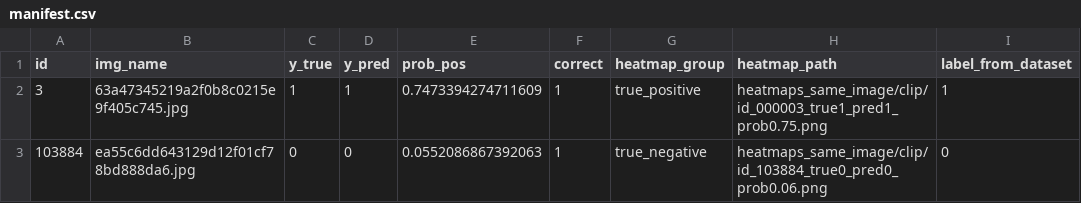
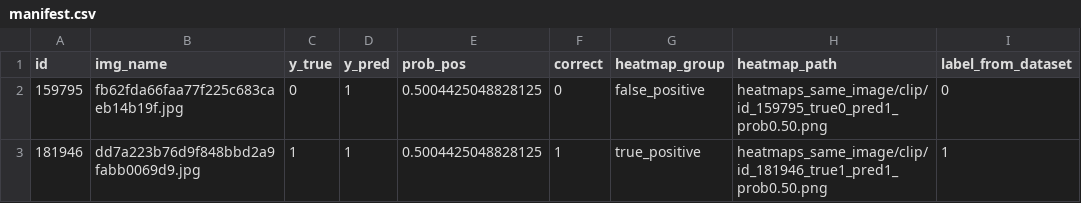
Before and after one commit to lucasdocunha/FaceForgery-Benchmark, a CSV file: heatmaps_same_image/clip/manifest.csv, drawn as a sheet.

```diff
--- a/heatmaps_same_image/clip/manifest.csv
+++ b/heatmaps_same_image/clip/manifest.csv
@@ -1,3 +1,3 @@
 id,img_name,y_true,y_pred,prob_pos,correct,heatmap_group,heatmap_path,label_from_dataset
-3,63a47345219a2f0b8c0215e9f405c745.jpg,1,1,0.7473394274711609,1,true_positive,heatmaps_same_image/clip/id_000003_true1_pred1_prob0.75.png,1
-103884,ea55c6dd643129d12f01cf78bd888da6.jpg,0,0,0.0552086867392063,1,true_negative,heatmaps_same_image/clip/id_103884_true0_pred0_prob0.06.png,0
+159795,fb62fda66faa77f225c683caeb14b19f.jpg,0,1,0.5004425048828125,0,false_positive,heatmaps_same_image/clip/id_159795_true0_pred1_prob0.50.png,0
+181946,dd7a223b76d9f848bbd2a9fabb0069d9.jpg,1,1,0.5004425048828125,1,true_positive,heatmaps_same_image/clip/id_181946_true1_pred1_prob0.50.png,1
```
Also changed, not shown: heatmaps_same_image/mobilenet/manifest.csv, heatmaps_same_image/resnet/manifest.csv, 27 other files.
